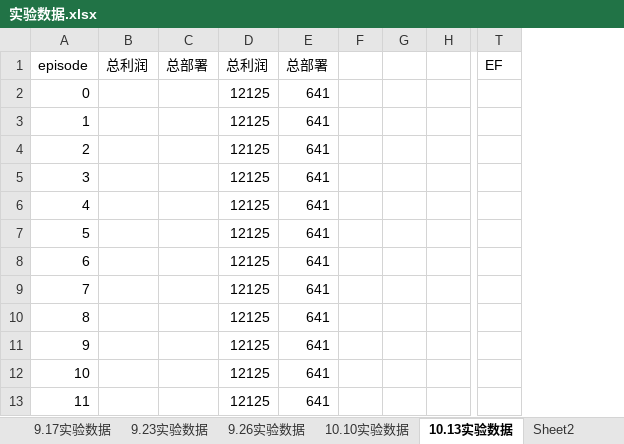
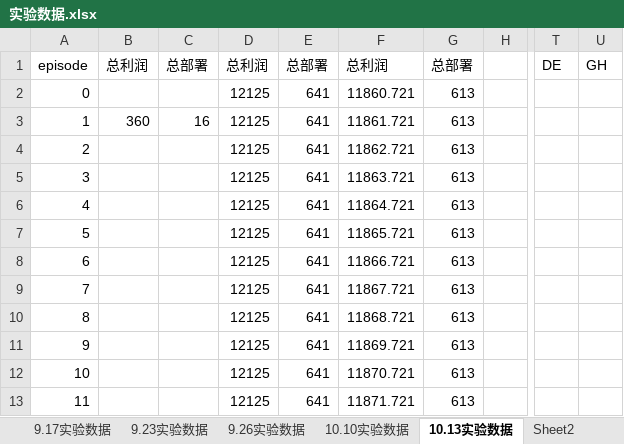
Before and after one commit to wawaka1998/DRLSFC, an Excel workbook: 实验数据.xlsx, sheet 10.13实验数据, drawn as a sheet; only a part is shown, gaps mark what is left out; values as stored, in another font and other column widths than the file's, no borders; removed rows and columns are numbered as before the commit, all else as after; the diff names each change by its address in the sheet, - before the commit and + after, or states it on an @@ line.

```diff
--- a/实验数据.xlsx (sheet 10.13实验数据)
+++ b/实验数据.xlsx (sheet 10.13实验数据)
-column F, empty
-column G, empty
+column F, rows 1-13: 总利润 | 11860.721 | 11861.721 | 11862.721 | 11863.721 | 11864.721 | 11865.721 | 11866.721 | 11867.721 | 11868.721 | 11869.721 | 11870.721 | 11871.721
+column G, rows 1-13: 总部署 | 613 | 613 | 613 | 613 | 613 | 613 | 613 | 613 | 613 | 613 | 613 | 613
+column U, row 1: GH
-T1: EF
+T1: DE
-B3: (empty)
+B3: 360
-C3: (empty)
+C3: 16
```
Also changed, not shown: 10 other files.
